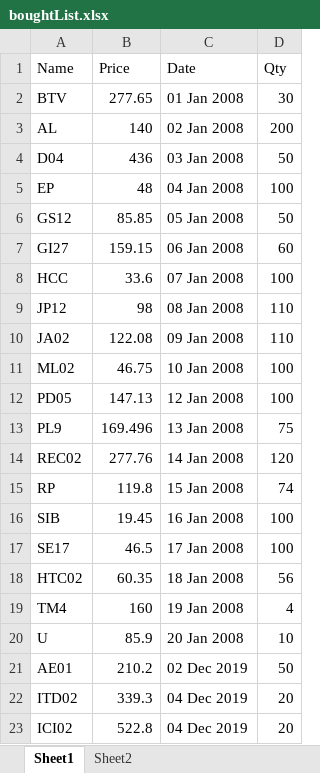
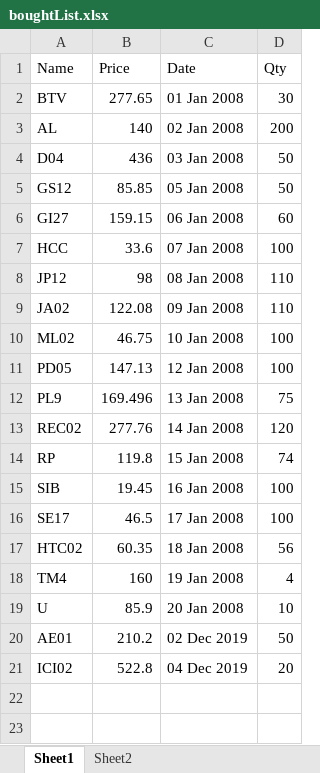
Before and after one commit to rahulmr/StockBot, an Excel workbook: boughtList.xlsx, sheet Sheet1, drawn as a sheet; values as stored, in another font and other column widths than the file's, no borders; the diff names each change by its address in the sheet, - before the commit and + after, or states it on an @@ line.

```diff
--- a/boughtList.xlsx (sheet Sheet1)
+++ b/boughtList.xlsx (sheet Sheet1)
-row 5: EP | 48 | 04 Jan 2008 | 100
-row 22: ITD02 | 339.3 | 04 Dec 2019 | 20
```
Also changed, not shown: 4 other files.
